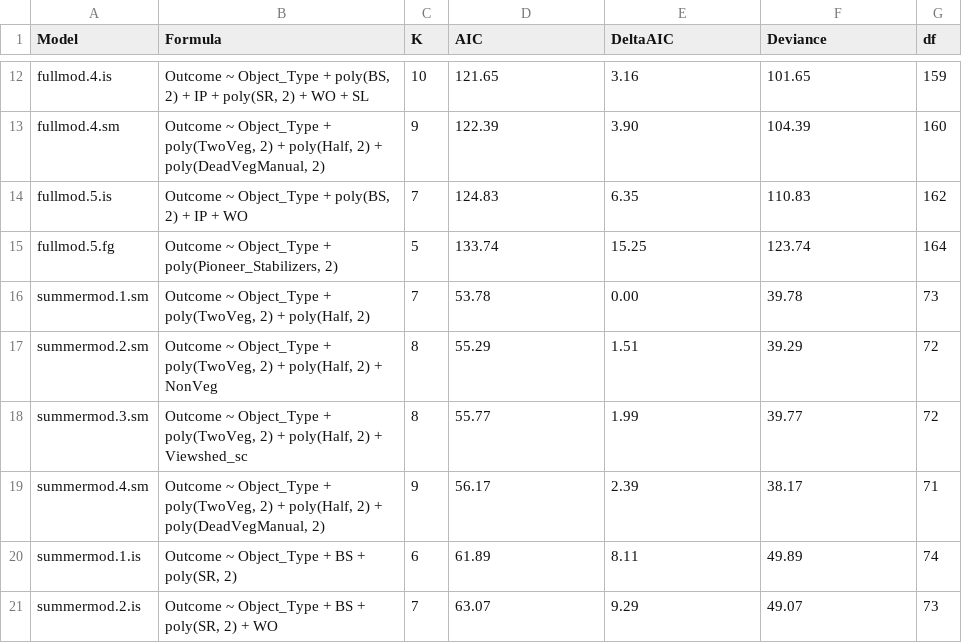
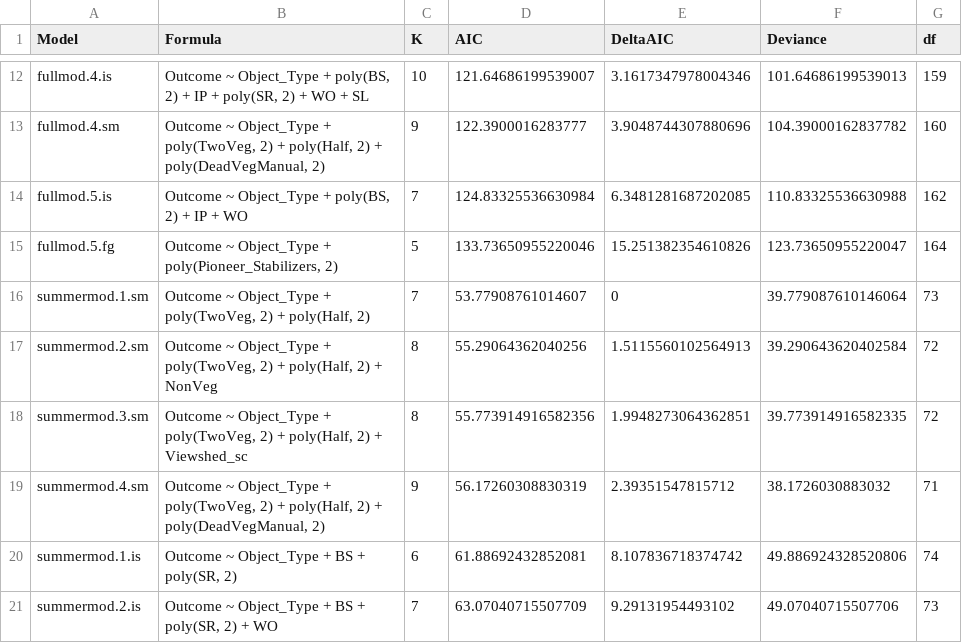
Before and after one commit to stephcoates/snpl-nest-habitat, a CSV file: tables/Candidate_Models_AllSubsets_3Groups.csv, drawn as a sheet; only a part is shown, gaps mark what is left out; the diff covers the shown part only; the diff names each change by its address in the sheet, - before the commit and + after, or states it on an @@ line.

```diff
--- a/tables/Candidate_Models_AllSubsets_3Groups.csv
+++ b/tables/Candidate_Models_AllSubsets_3Groups.csv
-D12 (AIC): 121.65
+D12 (AIC): 121.64686199539007
-E12 (DeltaAIC): 3.16
+E12 (DeltaAIC): 3.1617347978004346
-F12 (Deviance): 101.65
+F12 (Deviance): 101.64686199539013
-D13 (AIC): 122.39
+D13 (AIC): 122.3900016283777
-E13 (DeltaAIC): 3.90
+E13 (DeltaAIC): 3.9048744307880696
-F13 (Deviance): 104.39
+F13 (Deviance): 104.39000162837782
-D14 (AIC): 124.83
+D14 (AIC): 124.83325536630984
-E14 (DeltaAIC): 6.35
+E14 (DeltaAIC): 6.3481281687202085
-F14 (Deviance): 110.83
+F14 (Deviance): 110.83325536630988
-D15 (AIC): 133.74
+D15 (AIC): 133.73650955220046
-E15 (DeltaAIC): 15.25
+E15 (DeltaAIC): 15.251382354610826
-F15 (Deviance): 123.74
+F15 (Deviance): 123.73650955220047
-D16 (AIC): 53.78
+D16 (AIC): 53.77908761014607
-E16 (DeltaAIC): 0.00
+E16 (DeltaAIC): 0
-F16 (Deviance): 39.78
+F16 (Deviance): 39.779087610146064
-D17 (AIC): 55.29
+D17 (AIC): 55.29064362040256
-E17 (DeltaAIC): 1.51
+E17 (DeltaAIC): 1.5115560102564913
-F17 (Deviance): 39.29
+F17 (Deviance): 39.290643620402584
-D18 (AIC): 55.77
+D18 (AIC): 55.773914916582356
-E18 (DeltaAIC): 1.99
+E18 (DeltaAIC): 1.9948273064362851
-F18 (Deviance): 39.77
+F18 (Deviance): 39.773914916582335
-D19 (AIC): 56.17
+D19 (AIC): 56.17260308830319
-E19 (DeltaAIC): 2.39
+E19 (DeltaAIC): 2.39351547815712
-F19 (Deviance): 38.17
+F19 (Deviance): 38.1726030883032
-D20 (AIC): 61.89
+D20 (AIC): 61.88692432852081
-E20 (DeltaAIC): 8.11
+E20 (DeltaAIC): 8.107836718374742
-F20 (Deviance): 49.89
+F20 (Deviance): 49.886924328520806
-D21 (AIC): 63.07
+D21 (AIC): 63.07040715507709
-E21 (DeltaAIC): 9.29
+E21 (DeltaAIC): 9.29131954493102
-F21 (Deviance): 49.07
+F21 (Deviance): 49.07040715507706
```
Also changed, not shown: 105 edited cells elsewhere in this file.
